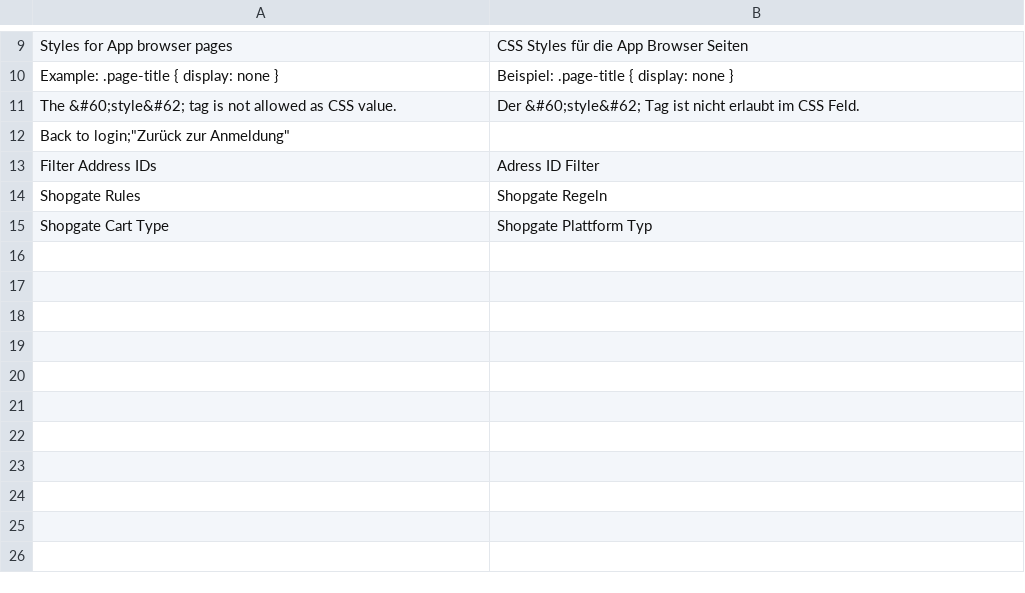
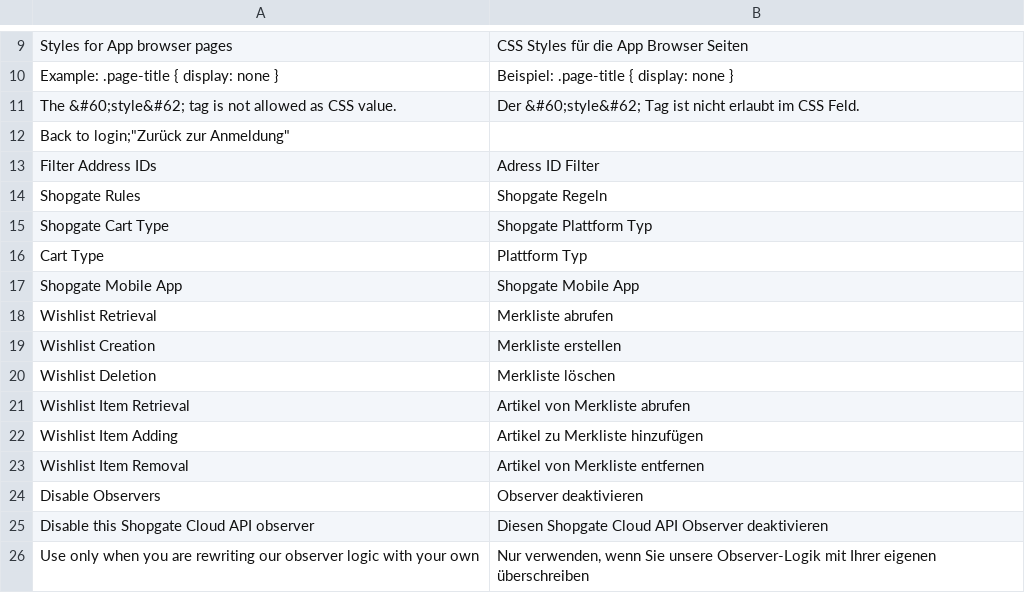
Before and after one commit to shopgate/connect-integration-magento, a CSV file: src/app/locale/de_DE/Shopgate_Cloudapi.csv, drawn as a sheet; only a part is shown, gaps mark what is left out; the diff names each change by its address in the sheet, - before the commit and + after, or states it on an @@ line.

Commit message:
Magento 2107 endopoint wishlist get (#82)
* MAGENTO-2107 API endpoint to get fav list /w tests
* MAGENTO-2107 API endpoint to get fav list items + tests
* MAGENTO-2107 Translations for the admin sys config UI
* MAGENTO-2107 Blocking create from becoming a getter
* It will not throw an error if a default list already exists instead of always returning the ID of the default list
* MAGENTO-2107 Changelog update
* MAGENTO-2107 Adjusting create wishlist tests to reflect changes
* MAGENTO-2107 Cleaning up buyRequest returned, now supports orig. qty
* MAGENTO-2107 PR changes

```diff
--- a/src/app/locale/de_DE/Shopgate_Cloudapi.csv
+++ b/src/app/locale/de_DE/Shopgate_Cloudapi.csv
+row 16: Cart Type | Plattform Typ
+row 17: Shopgate Mobile App | Shopgate Mobile App
+row 18: Wishlist Retrieval | Merkliste abrufen
+row 19: Wishlist Creation | Merkliste erstellen
+row 20: Wishlist Deletion | Merkliste löschen
+row 21: Wishlist Item Retrieval | Artikel von Merkliste abrufen
+row 22: Wishlist Item Adding | Artikel zu Merkliste hinzufügen
+row 23: Wishlist Item Removal | Artikel von Merkliste entfernen
+row 24: Disable Observers | Observer deaktivieren
+row 25: Disable this Shopgate Cloud API observer | Diesen Shopgate Cloud API Observer deaktivieren
+row 26: Use only when you are rewriting our observer logic with your own | Nur verwenden, wenn Sie unsere Observer-Logik mit Ihrer eigenen überschreiben
```
Also changed, not shown: 12 other files.
